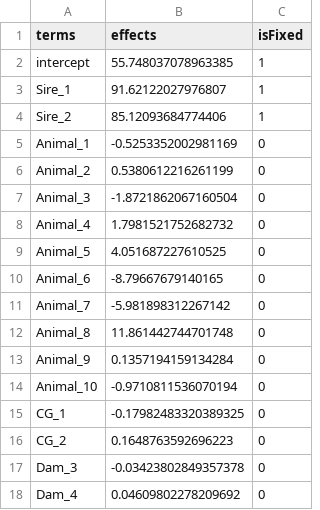
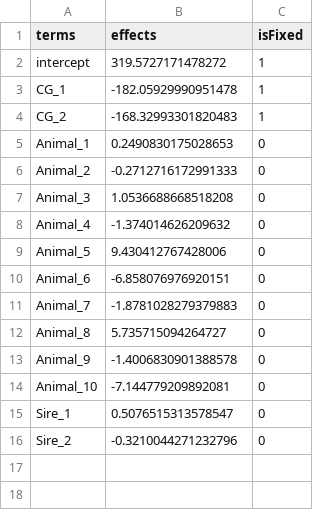
Before and after one commit to Poissonfish/LMMonBoard, a CSV file: myapp/out/jwas_sol.csv, drawn as a sheet.

```diff
--- a/myapp/out/jwas_sol.csv
+++ b/myapp/out/jwas_sol.csv
@@ -1,18 +1,16 @@
 terms,effects,isFixed
-intercept,55.748037078963385,1
-Sire_1,91.62122027976807,1
-Sire_2,85.12093684774406,1
-Animal_1,-0.5253352002981169,0
-Animal_2,0.5380612216261199,0
-Animal_3,-1.8721862067160504,0
-Animal_4,1.7981521752682732,0
-Animal_5,4.051687227610525,0
-Animal_6,-8.79667679140165,0
-Animal_7,-5.981898312267142,0
-Animal_8,11.861442744701748,0
-Animal_9,0.1357194159134284,0
-Animal_10,-0.9710811536070194,0
-CG_1,-0.17982483320389325,0
-CG_2,0.1648763592696223,0
-Dam_3,-0.03423802849357378,0
-Dam_4,0.04609802278209692,0
+intercept,319.5727171478272,1
+CG_1,-182.05929990951478,1
+CG_2,-168.32993301820483,1
+Animal_1,0.2490830175028653,0
+Animal_2,-0.2712716172991333,0
+Animal_3,1.0536688668518208,0
+Animal_4,-1.374014626209632,0
+Animal_5,9.430412767428006,0
+Animal_6,-6.858076976920151,0
+Animal_7,-1.8781028279379883,0
+Animal_8,5.735715094264727,0
+Animal_9,-1.4006830901388578,0
+Animal_10,-7.144779209892081,0
+Sire_1,0.5076515313578547,0
+Sire_2,-0.3210044271232796,0
```
Also changed, not shown: myapp/out/jwas_LHS.csv, myapp/out/jwas_Z.csv, 9 other files.
